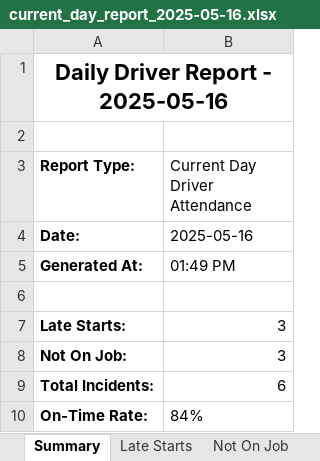
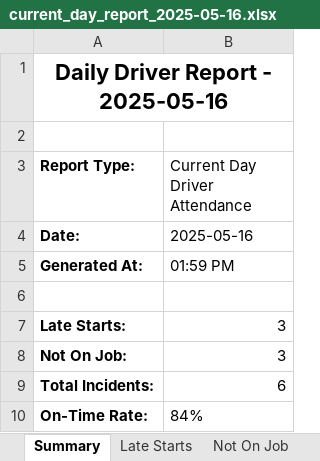
Before and after one commit to Bmw4134/TRAXOVO_V1, an Excel workbook: reports/2025-05-16/current_day_report_2025-05-16.xlsx, sheet Summary, drawn as a sheet; values as stored, in another font and other column widths than the file's, no borders; the diff names each change by its address in the sheet, - before the commit and + after, or states it on an @@ line.

```diff
--- a/reports/2025-05-16/current_day_report_2025-05-16.xlsx (sheet Summary)
+++ b/reports/2025-05-16/current_day_report_2025-05-16.xlsx (sheet Summary)
-B5 (Current Day Driver Attendance): 01:49 PM
+B5 (Current Day Driver Attendance): 01:59 PM
```
Also changed, not shown: reports/2025-05-16/prior_day_report_2025-05-15.xlsx, 3 other files.
